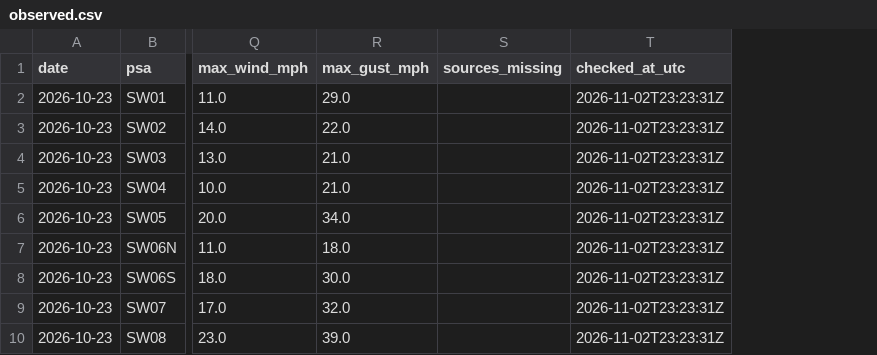
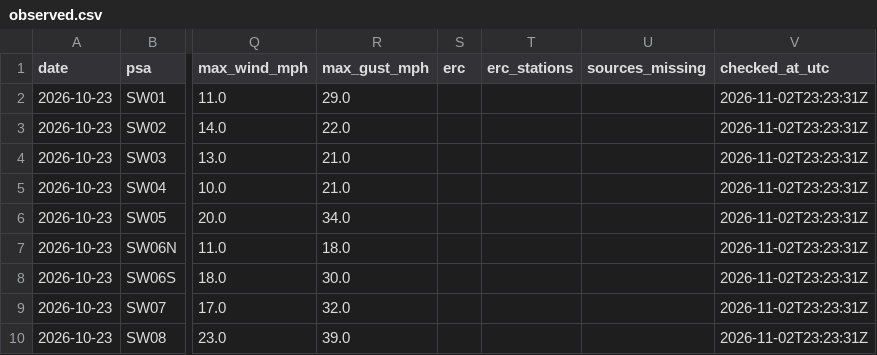
Before and after one commit to SWCCFireWx/sw-7day-verification, a CSV file: data/observed.csv, drawn as a sheet; only a part is shown, gaps mark what is left out; the diff names each change by its address in the sheet, - before the commit and + after, or states it on an @@ line.

```diff
--- a/data/observed.csv
+++ b/data/observed.csv
+column S (erc), empty
+column T (erc_stations), empty
```
